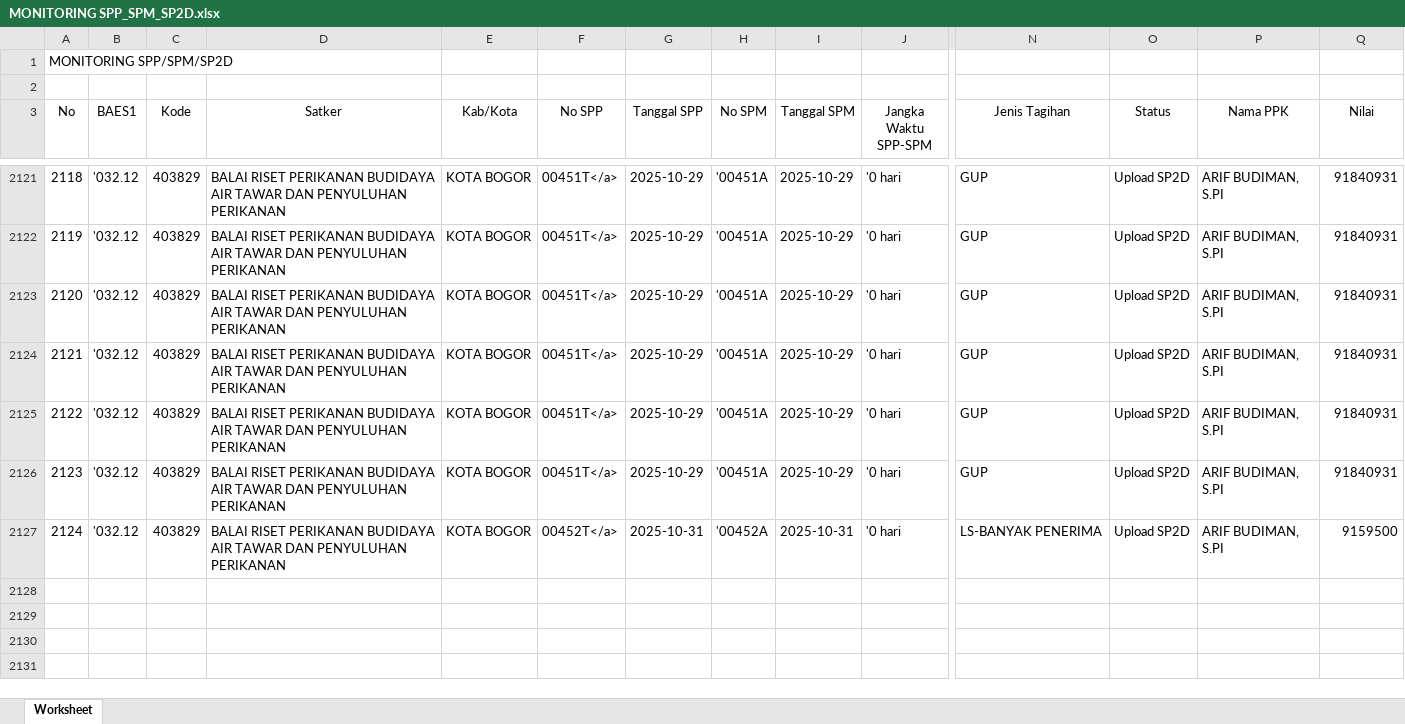
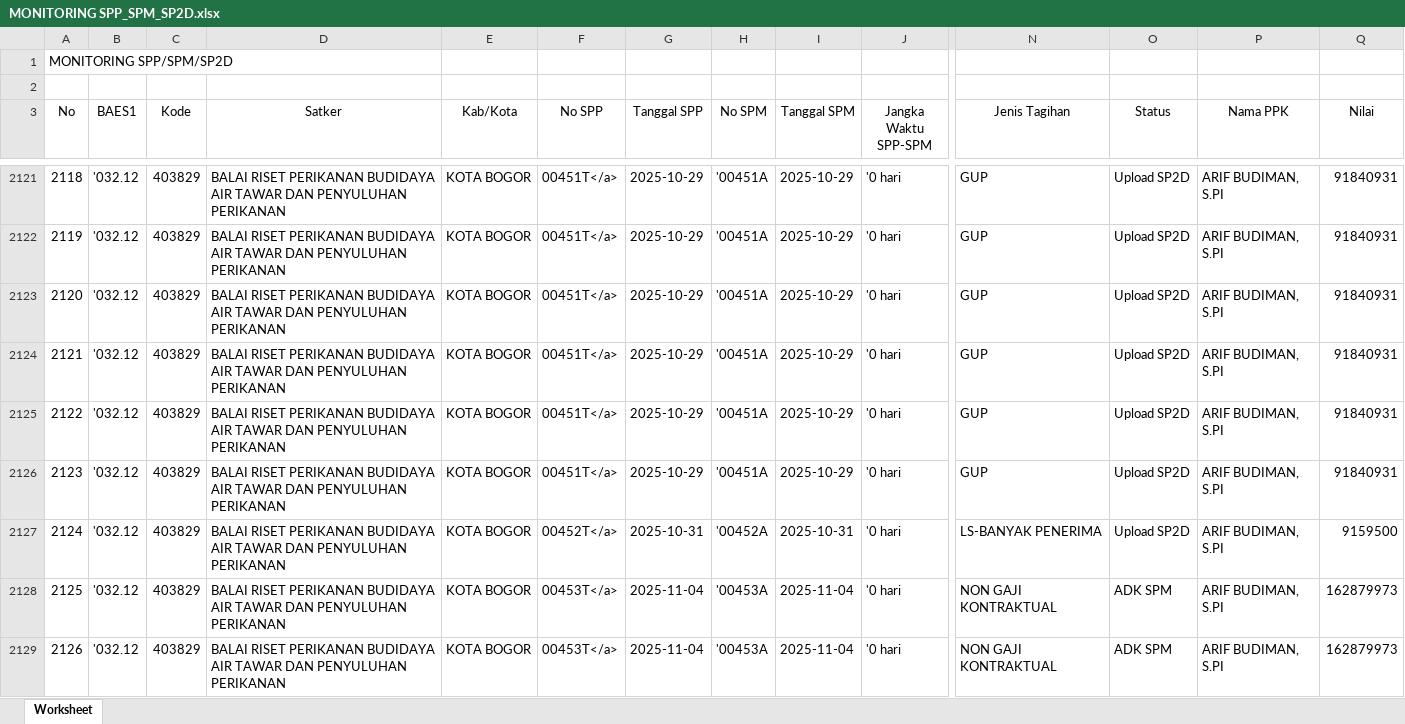
Before and after one commit to eemenk/TA.2025, an Excel workbook: Database/MONITORING SPP_SPM_SP2D.xlsx, sheet Worksheet, drawn as a sheet; only a part is shown, gaps mark what is left out; values as stored, in another font and other column widths than the file's, no borders; rows hold the shown columns only; the diff names each change by its address in the sheet, - before the commit and + after, or states it on an @@ line.

```diff
--- a/Database/MONITORING SPP_SPM_SP2D.xlsx (sheet Worksheet)
+++ b/Database/MONITORING SPP_SPM_SP2D.xlsx (sheet Worksheet)
+row 2128: 2125 | '032.12 | 403829 | BALAI RISET PERIKANAN BUDIDAYA AIR TAWAR DAN PENYULUHAN PERIKANAN | KOTA BOGOR | 00453T</a> | 2025-11-04 | '00453A | 2025-11-04 | '0 hari | NON GAJI KONTRAKTUAL | ADK SPM | ARIF BUDIMAN, S.PI | 162879973
+row 2129: 2126 | '032.12 | 403829 | BALAI RISET PERIKANAN BUDIDAYA AIR TAWAR DAN PENYULUHAN PERIKANAN | KOTA BOGOR | 00453T</a> | 2025-11-04 | '00453A | 2025-11-04 | '0 hari | NON GAJI KONTRAKTUAL | ADK SPM | ARIF BUDIMAN, S.PI | 162879973
```
Also changed, not shown: Database/Akrual.xlsx, Database/DAFTAR SP2D SATKER.xlsx, 2 other files.
